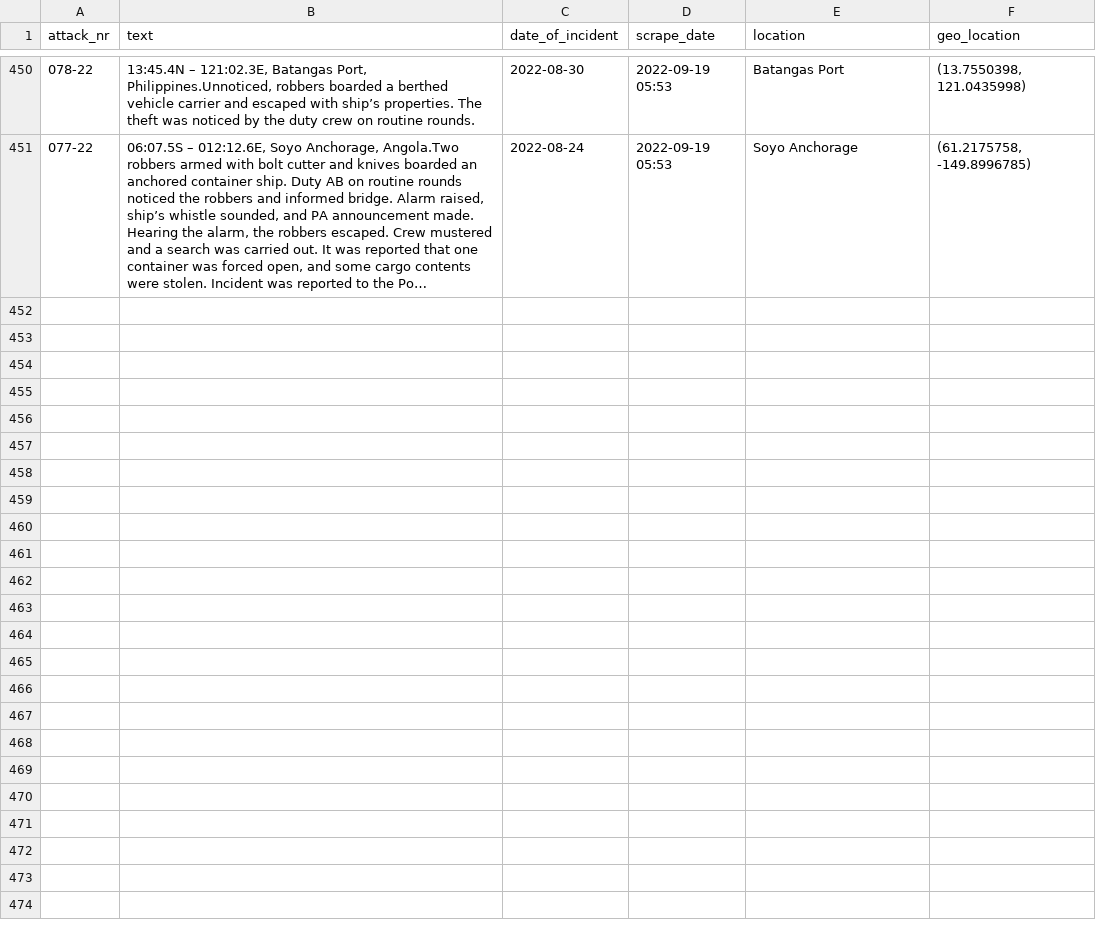
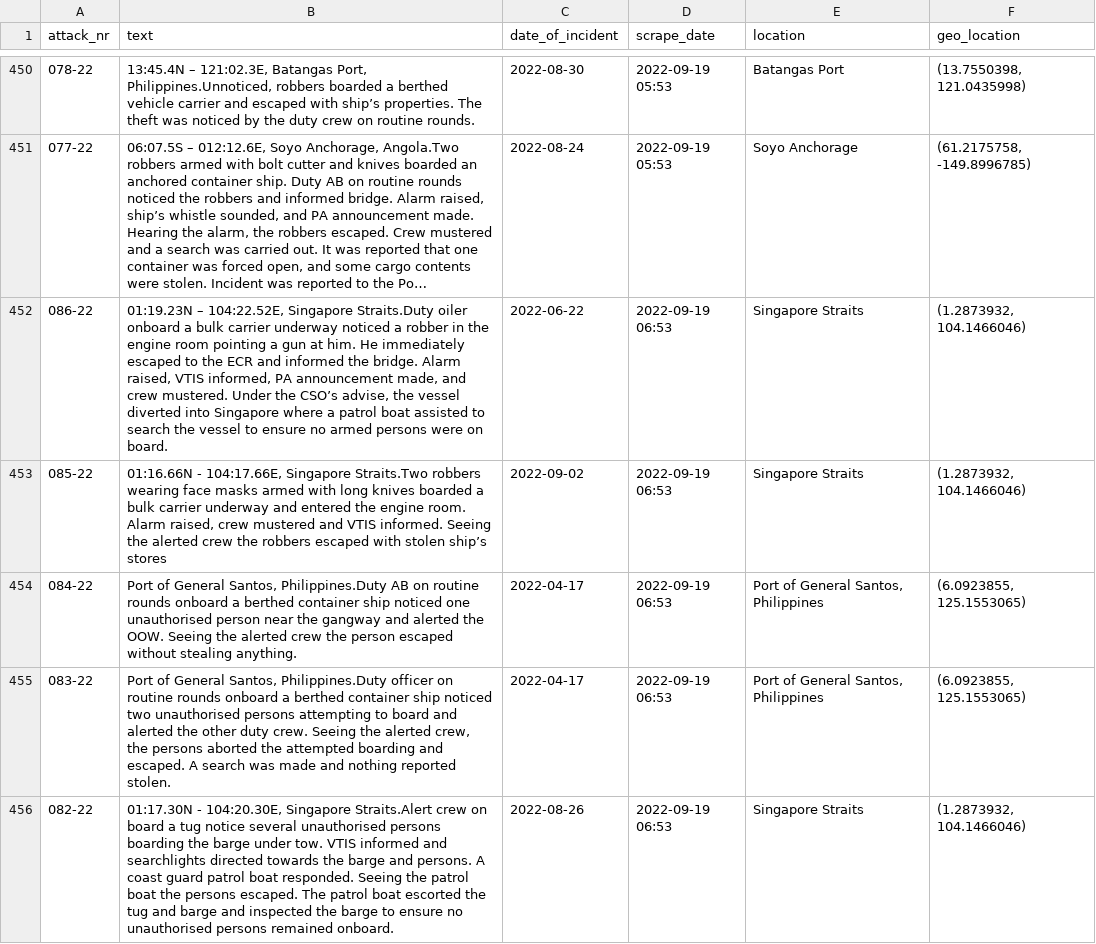
Before and after one commit to HackZurichDreamTeam/scraping-repo, a CSV file: scraped_pirates.csv, drawn as a sheet; only a part is shown, gaps mark what is left out; long unchanged cells end in …; the diff covers the shown part only; the diff names each change by its address in the sheet, - before the commit and + after, or states it on an @@ line.

```diff
--- a/scraped_pirates.csv
+++ b/scraped_pirates.csv
+row 452: 086-22 | 01:19.23N – 104:22.52E, Singapore Straits.Duty oiler onboard a bulk carrier underway noticed a robber in the engine room pointing a gun at him. He immediately escaped to the ECR and informed the bridge. Alarm raised, VTIS informed, PA announcement made, and crew mustered. Under the CSO’s advise, the vessel diverted into Singapore where a patrol boat assisted to search the vessel to ensure no armed persons were on board. | 2022-06-22 | 2022-09-19 06:53 | Singapore Straits | (1.2873932, 104.1466046)
+row 453: 085-22 | 01:16.66N - 104:17.66E, Singapore Straits.Two robbers wearing face masks armed with long knives boarded a bulk carrier underway and entered the engine room. Alarm raised, crew mustered and VTIS informed. Seeing the alerted crew the robbers escaped with stolen ship’s stores | 2022-09-02 | 2022-09-19 06:53 | Singapore Straits | (1.2873932, 104.1466046)
+row 454: 084-22 | Port of General Santos, Philippines.Duty AB on routine rounds onboard a berthed container ship noticed one unauthorised person near the gangway and alerted the OOW. Seeing the alerted crew the person escaped without stealing anything. | 2022-04-17 | 2022-09-19 06:53 | Port of General Santos, Philippines | (6.0923855, 125.1553065)
+row 455: 083-22 | Port of General Santos, Philippines.Duty officer on routine rounds onboard a berthed container ship noticed two unauthorised persons attempting to board and alerted the other duty crew. Seeing the alerted crew, the persons aborted the attempted boarding and escaped. A search was made and nothing reported stolen. | 2022-04-17 | 2022-09-19 06:53 | Port of General Santos, Philippines | (6.0923855, 125.1553065)
+row 456: 082-22 | 01:17.30N - 104:20.30E, Singapore Straits.Alert crew on board a tug notice several unauthorised persons boarding the barge under tow. VTIS informed and searchlights directed towards the barge and persons. A coast guard patrol boat responded. Seeing the patrol boat the persons escaped. The patrol boat escorted the tug and barge and inspected the barge to ensure no unauthorised persons remained onboard. | 2022-08-26 | 2022-09-19 06:53 | Singapore Straits | (1.2873932, 104.1466046)
```
Also changed, not shown: 5 added rows elsewhere in this file, 1 other file.
